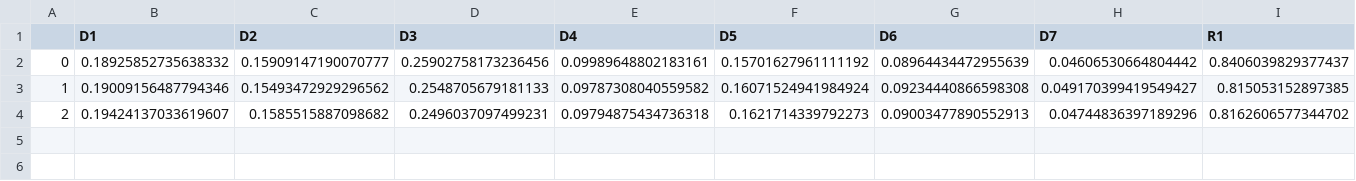
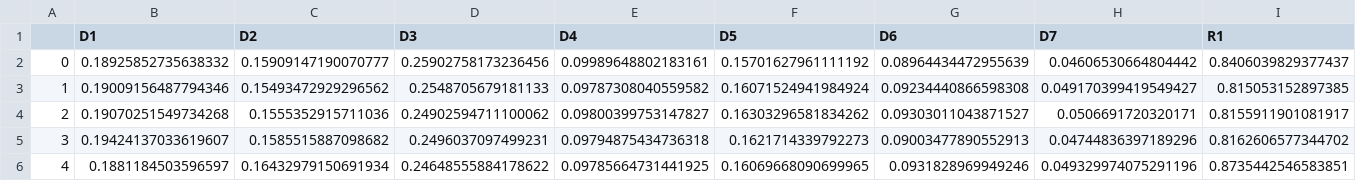
Before and after one commit to kookmin-sw/capstone-2024-11, a CSV file: test.csv, drawn as a sheet; only a part is shown; addresses are those after the commit; rows hold the shown columns only; the diff names each change by its address in the sheet, - before the commit and + after, or states it on an @@ line.

```diff
--- a/test.csv
+++ b/test.csv
+row 4: 2 | 0.19070251549734268 | 0.1555352915711036 | 0.24902594711100062 | 0.09800399753147827 | 0.16303296581834262 | 0.09303011043871527 | 0.0506691720320171 | 0.8155911901081917
-A5: 2
+A5: 3
+row 6: 4 | 0.1881184503596597 | 0.16432979150691934 | 0.24648555884178622 | 0.09785664731441925 | 0.16069668090699965 | 0.0931828969949246 | 0.049329974075291196 | 0.8735442546583851
```
Also changed, not shown: 2 other files.
